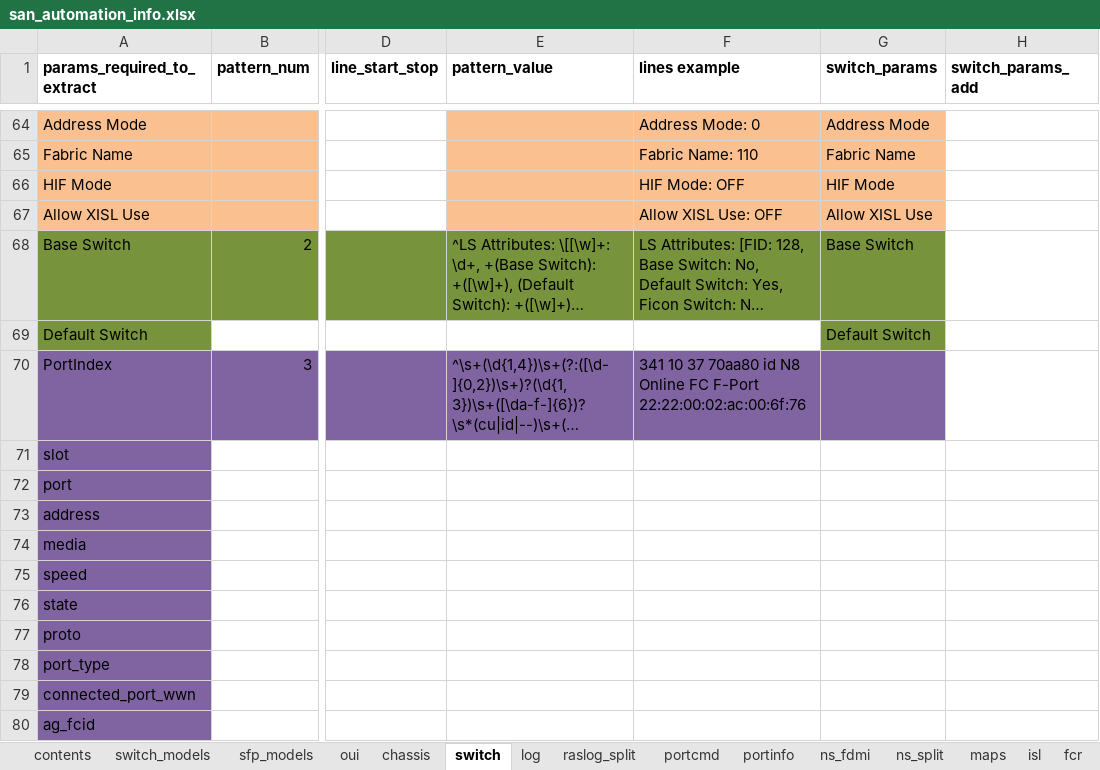
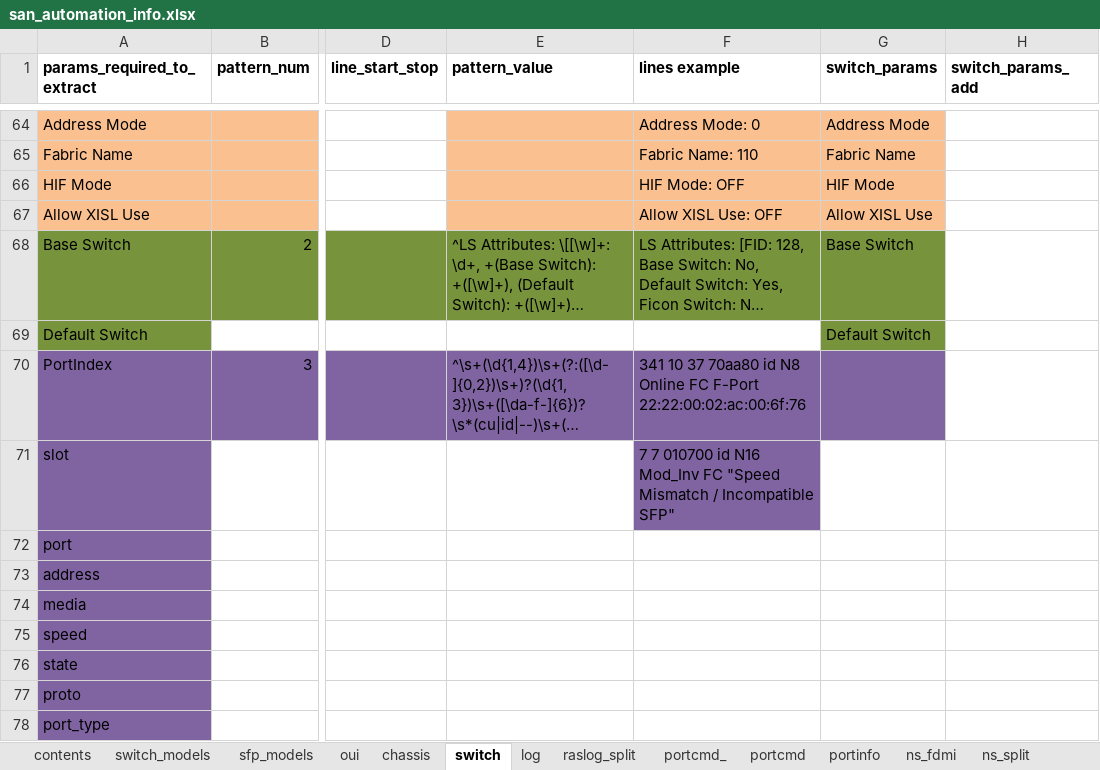
Before and after one commit to KonstantinAlxVlasenko/san_report_automation, an Excel workbook: san_automation_info.xlsx, sheet switch, drawn as a sheet; only a part is shown, gaps mark what is left out; the shorter side is filled out with more unchanged rows; long unchanged cells end in …; values as stored, in another font and other column widths than the file's, no borders; the diff names each change by its address in the sheet, - before the commit and + after, or states it on an @@ line.

Commit message:
portcmd collection regex patterns and collection algorythm changed

```diff
--- a/san_automation_info.xlsx (sheet switch)
+++ b/san_automation_info.xlsx (sheet switch)
+sheet tab: portcmd_
-F71 (lines example): (empty)
+F71 (lines example): 7 7 010700 id N16 Mod_Inv FC "Speed Mismatch / Incompatible SFP"
-F71 fill: none
+F71 fill: #8064A2
```
Also changed, not shown: sheet portcmd, sheet customer_report, report_info.xlsx, 2 other files.
